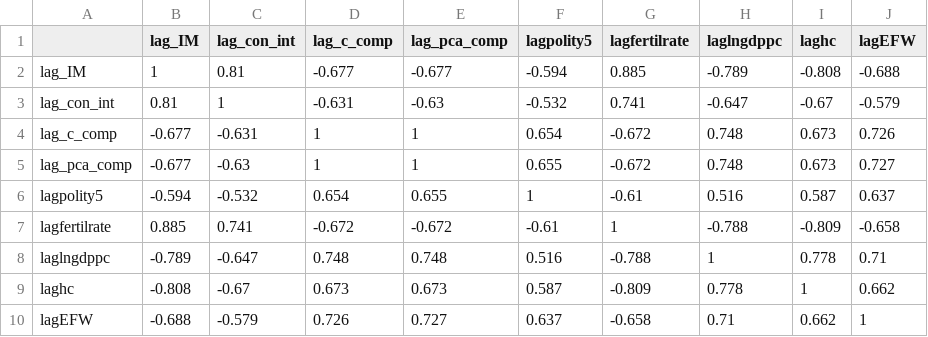
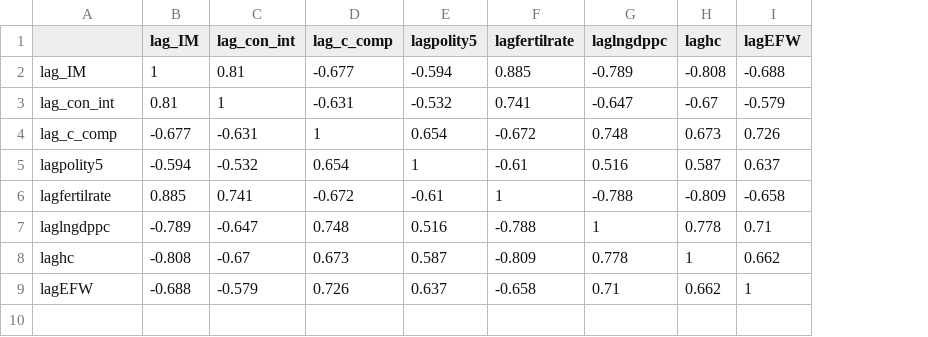
Before and after one commit to ehwilhelm/geloso-wilhelm, a CSV file: Results/version16/headline_1970-2020/tables/D2_correlations.csv, drawn as a sheet; removed rows and columns are numbered as before the commit, all else as after; the diff names each change by its address in the sheet, - before the commit and + after, or states it on an @@ line.

```diff
--- a/Results/version16/headline_1970-2020/tables/D2_correlations.csv
+++ b/Results/version16/headline_1970-2020/tables/D2_correlations.csv
-column E (lag_pca_comp), rows 2-4: -0.677 | -0.63 | 1; rows 6-10: 0.655 | -0.672 | 0.748 | 0.673 | 0.727
-row 5: lag_pca_comp | -0.677 | -0.63 | 1 | 1 | 0.655 | -0.672 | 0.748 | 0.673 | 0.727
```
Also changed, not shown: Results/version16/appendix_1970-2024/tables/D2_correlations.csv, Results/version16/appendix_1970-2024/tables/D3_selection_logit.csv, 25 other files.
